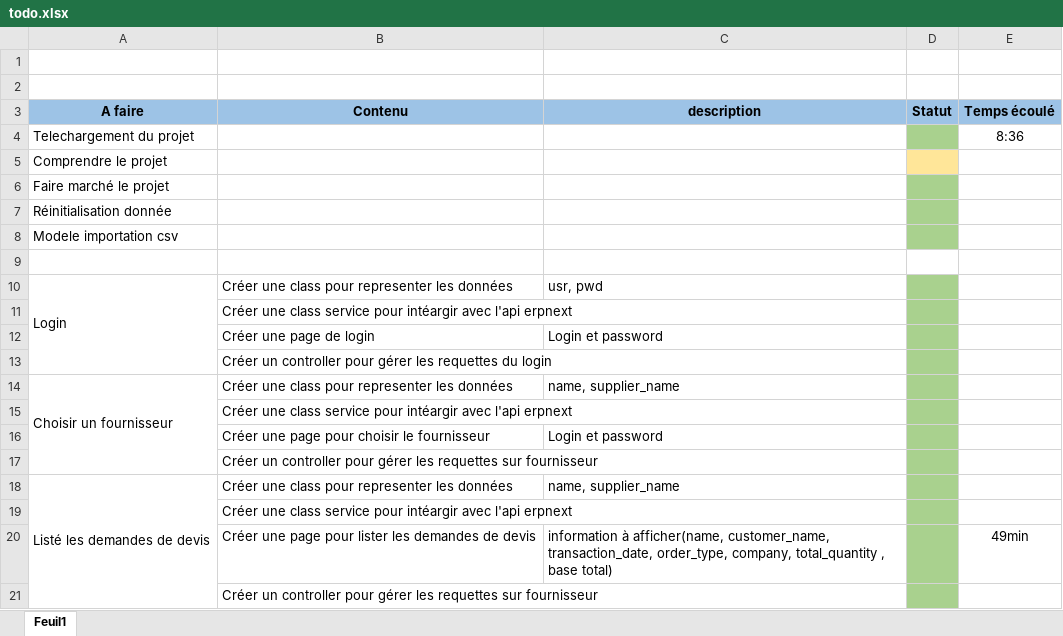
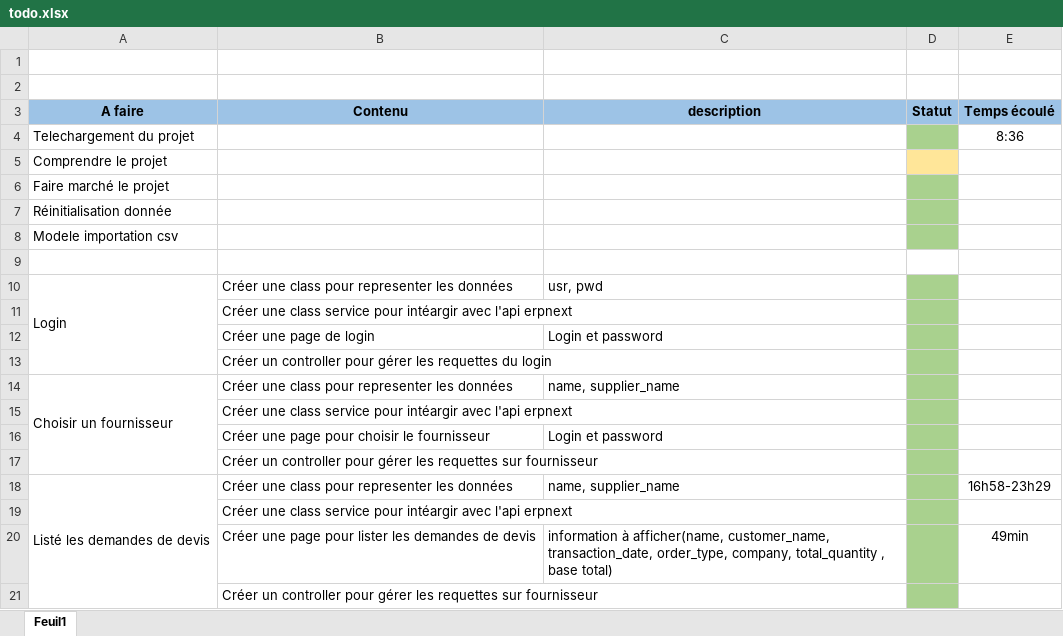
Before and after one commit to TahinaBemax/EvalS6Saison2, an Excel workbook: todo.xlsx, sheet Feuil1, drawn as a sheet; values as stored, in another font and other column widths than the file's, no borders; the diff names each change by its address in the sheet, - before the commit and + after, or states it on an @@ line.

```diff
--- a/todo.xlsx (sheet Feuil1)
+++ b/todo.xlsx (sheet Feuil1)
-E18 (Temps écoulé): (empty)
+E18 (Temps écoulé): 16h58-23h29
```
Also changed, not shown: 51 other files.
